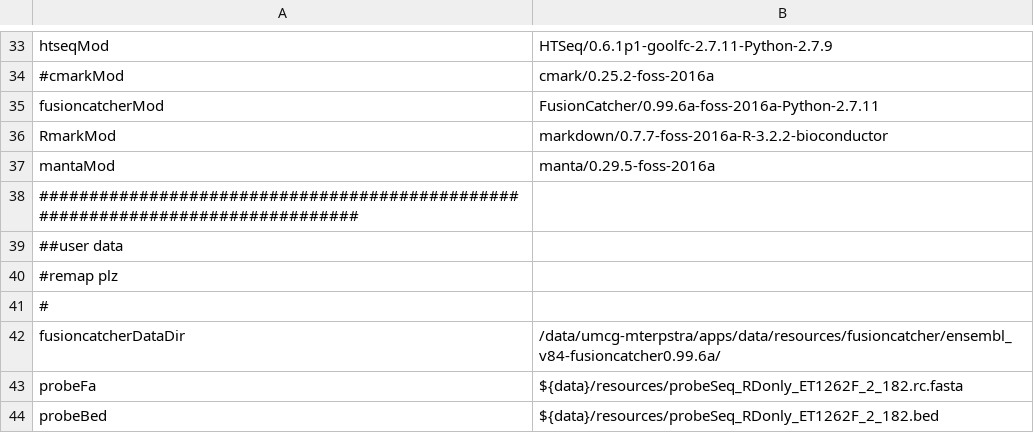
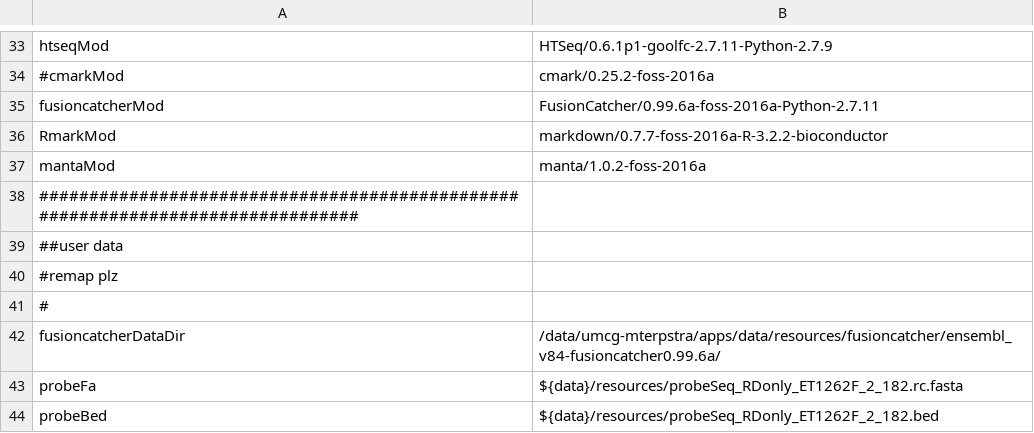
Before and after one commit to mmterpstra/molgenis-c5-TumorNormal, a CSV file: peregrine.siteconfig.csv, drawn as a sheet; only a part is shown, gaps mark what is left out.

Commit message:
Update / bugfix to many files  - GenerateScripts2.sh      -  commit version tracking / software version tracking  - parameters.csv      -  moar parameters for new workflow steps  - peregrine.siteconfig.csv      - version updates  - protocols/FusionCatcher.sh      - addin the correct dir to remove  - protocols/MergeExpressionTables.sh      - because this will merge the htseq expression data to a single table  - protocols/NugenePreAlign.sh      - minor edit to overwrite old files for bbduk  - protocols/NugenePreRnaAlign.sh      - made it to conform to the protocols/NugenePreAlign.sh script  - protocols/ProjectMarkdown.sh      - uses the version/ software tracking to make a new paragraph  - protocols/SampleMarkdown.sh      - see diff  - workflow_nugenerna.csv      - new step protocols/MergeExpressionTables.sh post htseq count

```diff
--- a/peregrine.siteconfig.csv
+++ b/peregrine.siteconfig.csv
@@ -36,3 +36,3 @@ fusioncatcherMod,FusionCatcher/0.99.6a-foss-2016a-Python-2.7.11
 RmarkMod,markdown/0.7.7-foss-2016a-R-3.2.2-bioconductor
-mantaMod,manta/0.29.5-foss-2016a
+mantaMod,manta/1.0.2-foss-2016a
 ################################################################################
```
Also changed, not shown: parameters.csv, workflow_nugenerna.csv, 7 other files.
